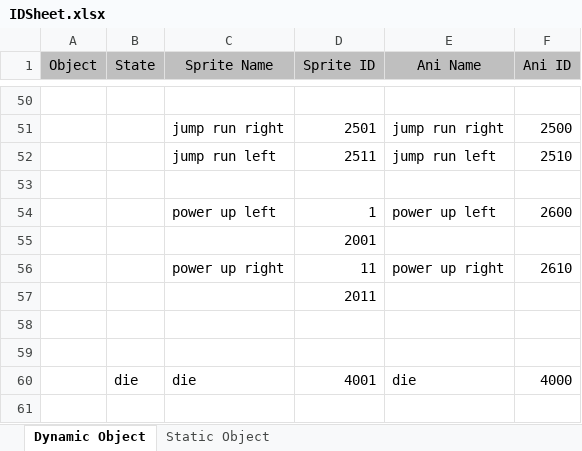
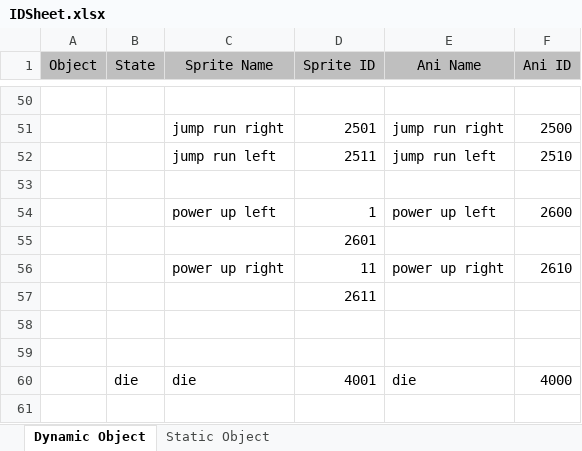
Before and after one commit to Searching96/game-mario, an Excel workbook: IDSheet.xlsx, sheet Dynamic Object, drawn as a sheet; only a part is shown, gaps mark what is left out; values as stored, in another font and other column widths than the file's, no borders; the diff names each change by its address in the sheet, - before the commit and + after, or states it on an @@ line.

```diff
--- a/IDSheet.xlsx (sheet Dynamic Object)
+++ b/IDSheet.xlsx (sheet Dynamic Object)
-D55 (Sprite ID): 2001
+D55 (Sprite ID): 2601
-D57 (Sprite ID): 2011
+D57 (Sprite ID): 2611
```
Also changed, not shown: 3 other files.
